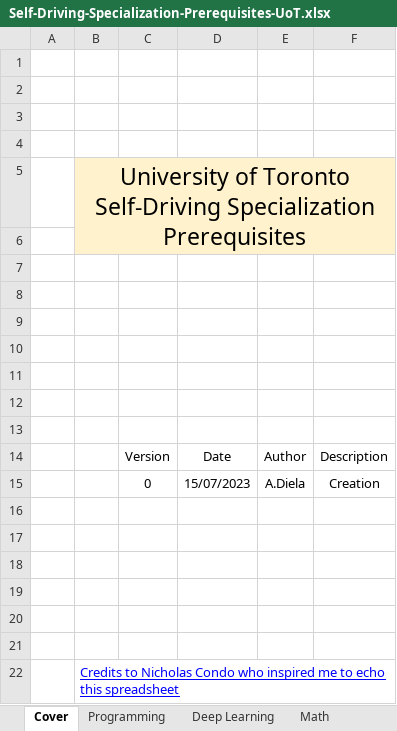
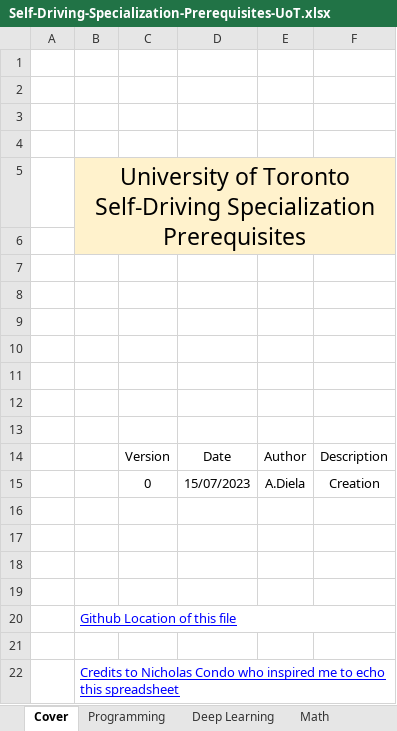
Before and after one commit to afondiel/Self-Driving-Cars-Specialization, an Excel workbook: Course1-Introduction-to-Self-Driving-Cars/resources/Self-Driving-Specialization-Prerequisites-UoT.xlsx, sheet Cover, drawn as a sheet; values as stored, in another font and other column widths than the file's, no borders; charts and pictures not drawn; the diff names each change by its address in the sheet, - before the commit and + after, or states it on an @@ line.

```diff
--- a/Course1-Introduction-to-Self-Driving-Cars/resources/Self-Driving-Specialization-Prerequisites-UoT.xlsx (sheet Cover)
+++ b/Course1-Introduction-to-Self-Driving-Cars/resources/Self-Driving-Specialization-Prerequisites-UoT.xlsx (sheet Cover)
-B20: (empty)
+B20: Github Location of this file
+B20:F20 merged
```
Also changed, not shown: sheet Resources.
